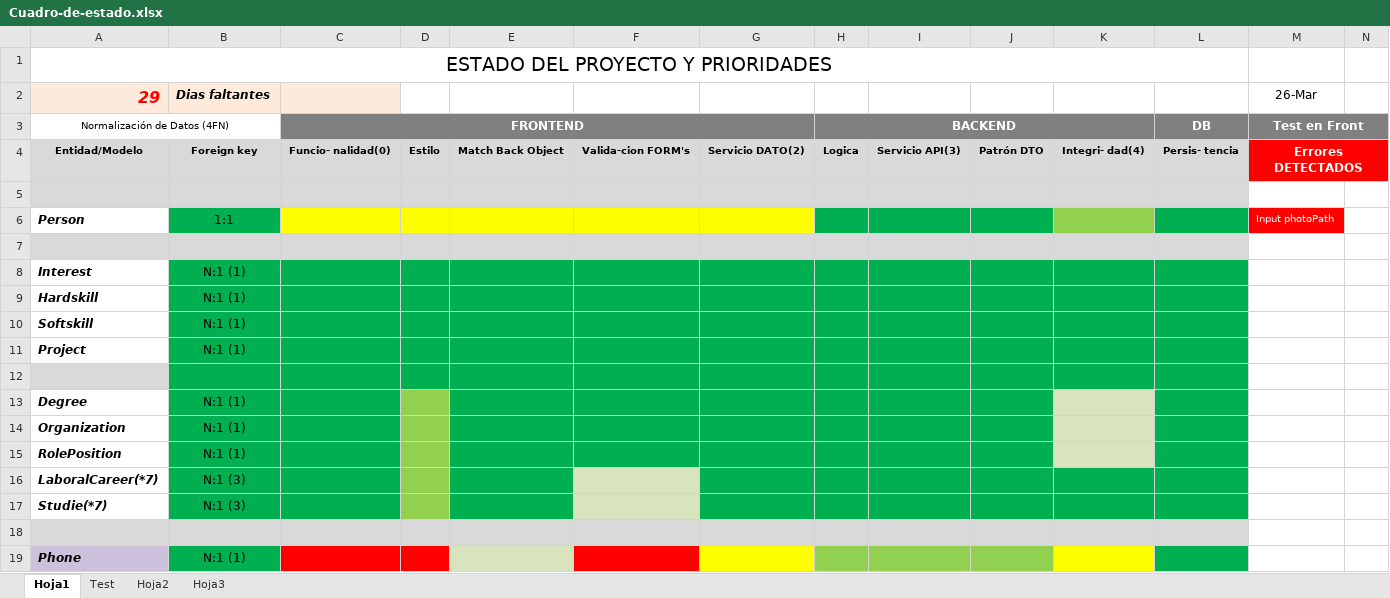
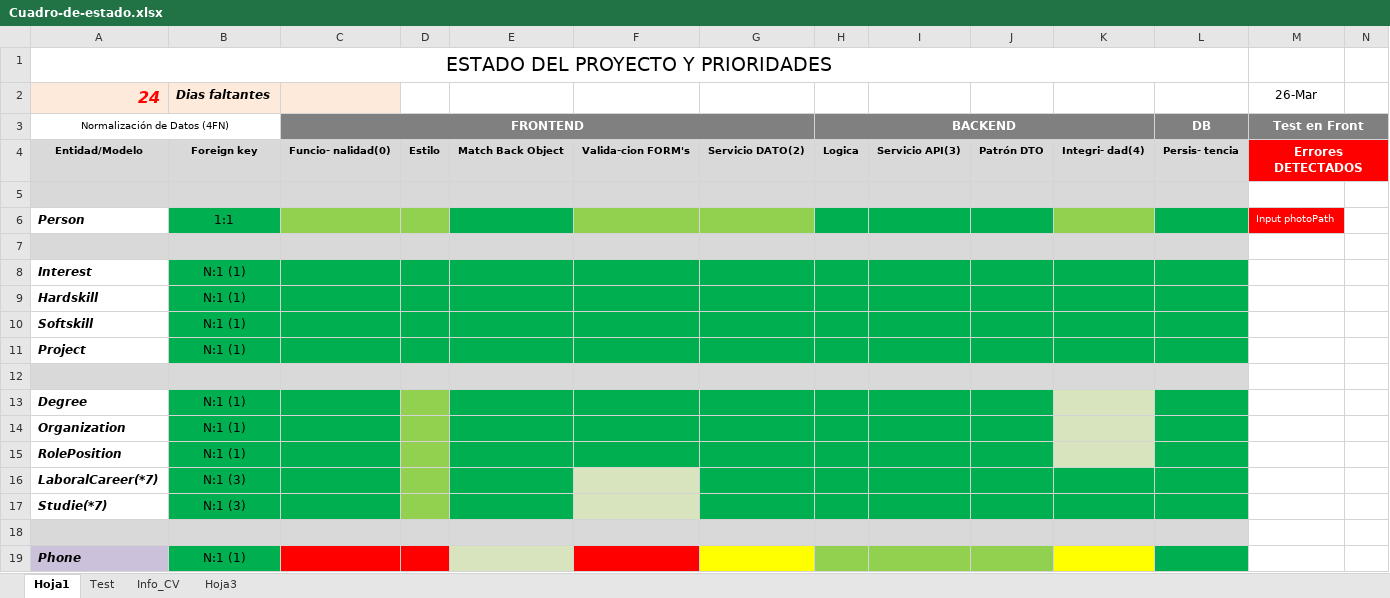
Before and after one commit to waldrom68/PortFolio, an Excel workbook: Cuadro-de-estado.xlsx, sheet Hoja1, drawn as a sheet; only a part is shown; values as stored, in another font and other column widths than the file's, no borders; the diff names each change by its address in the sheet, - before the commit and + after, or states it on an @@ line.

```diff
--- a/Cuadro-de-estado.xlsx (sheet Hoja1)
+++ b/Cuadro-de-estado.xlsx (sheet Hoja1)
-sheet tab: Hoja2
+sheet tab: Info_CV
-A2: 29
+A2: 24
-C6:D6 fill: #FFFF00
+C6:D6 fill: #92D050
-E6 fill: #FFFF00
+E6 fill: #00B050
-F6:G6 fill: #FFFF00
+F6:G6 fill: #92D050
-B12:L12 fill: #00B050
+B12:L12 fill: #D9D9D9
```
Also changed, not shown: sheet Info_CV.
